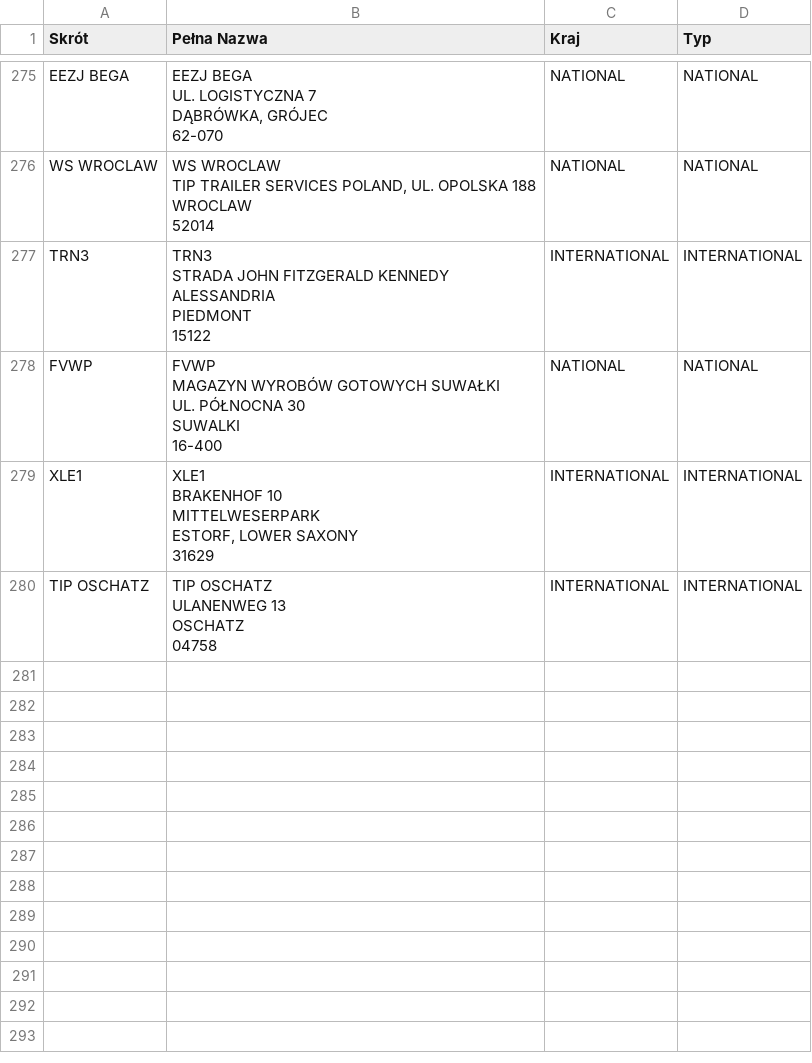
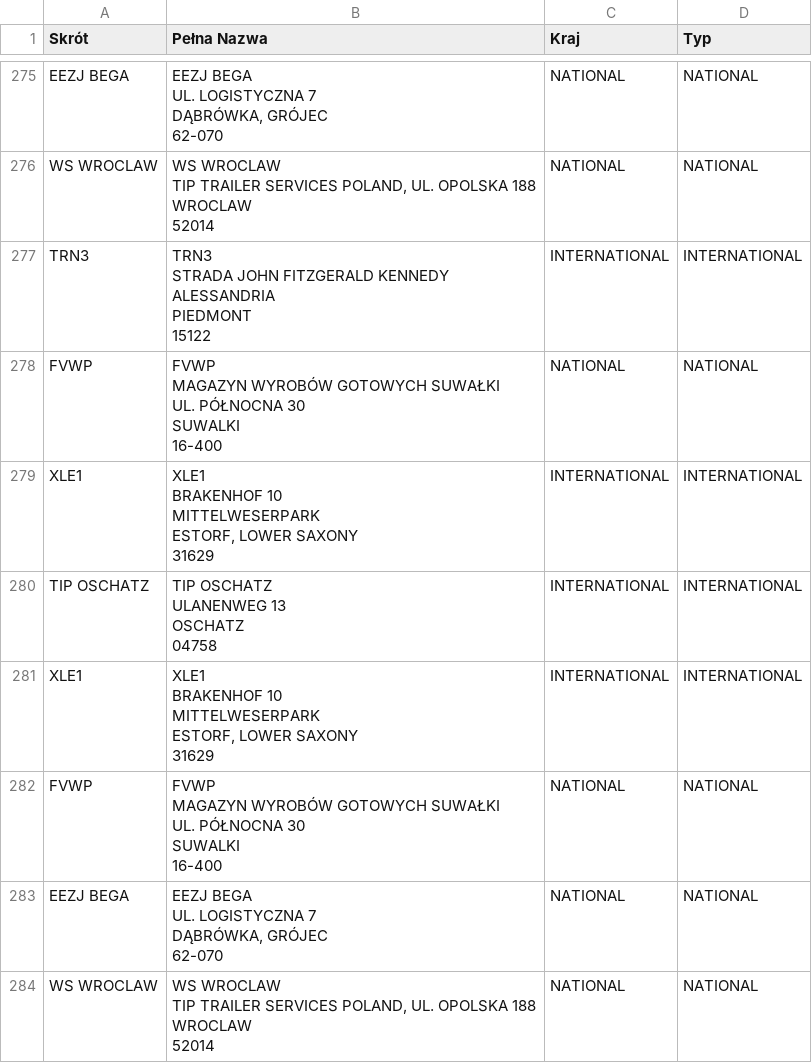
Before and after one commit to s-pro-v/kierunki, a CSV file: ListaKierunkow.csv, drawn as a sheet; only a part is shown, gaps mark what is left out; ↵ is a line break in a cell; the diff names each change by its address in the sheet, - before the commit and + after, or states it on an @@ line.

Commit message:
Update ListaKierunkow.csv

```diff
--- a/ListaKierunkow.csv
+++ b/ListaKierunkow.csv
+row 281: XLE1 | XLE1 ↵ BRAKENHOF 10 ↵ MITTELWESERPARK ↵ ESTORF, LOWER SAXONY ↵ 31629 | INTERNATIONAL | INTERNATIONAL
+row 282: FVWP | FVWP ↵ MAGAZYN WYROBÓW GOTOWYCH SUWAŁKI ↵ UL. PÓŁNOCNA 30 ↵ SUWALKI ↵ 16-400 | NATIONAL | NATIONAL
+row 283: EEZJ BEGA | EEZJ BEGA ↵ UL. LOGISTYCZNA 7 ↵ DĄBRÓWKA, GRÓJEC ↵ 62-070 | NATIONAL | NATIONAL
+row 284: WS WROCLAW | WS WROCLAW ↵ TIP TRAILER SERVICES POLAND, UL. OPOLSKA 188 ↵ WROCLAW ↵ 52014 | NATIONAL | NATIONAL
```
